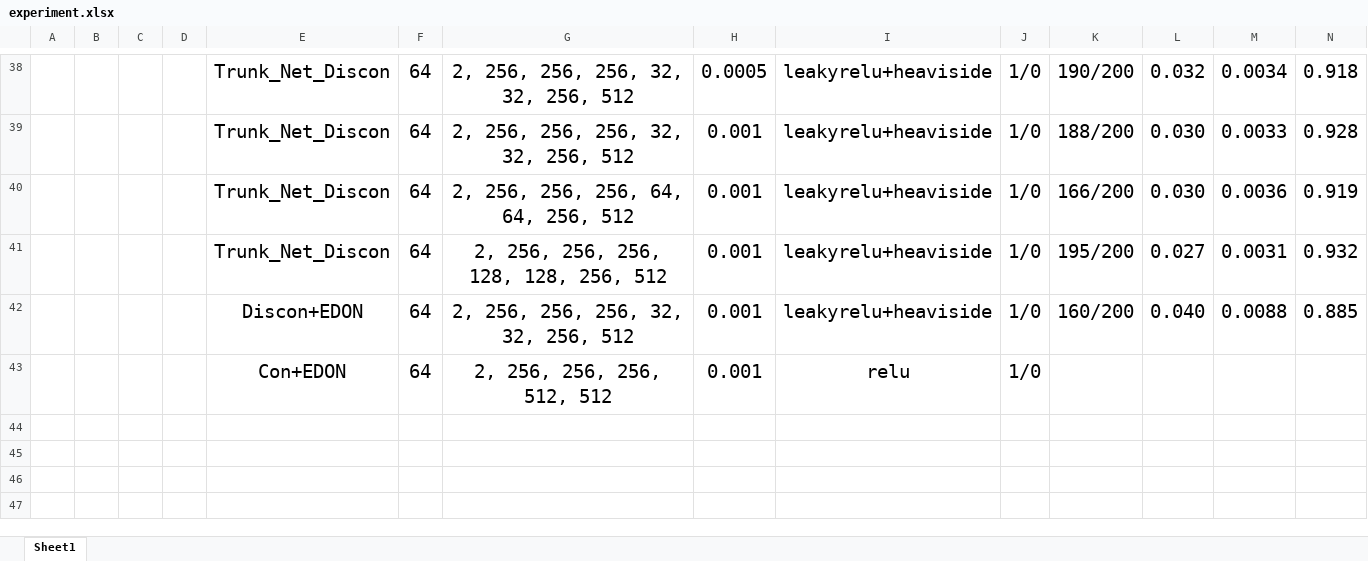
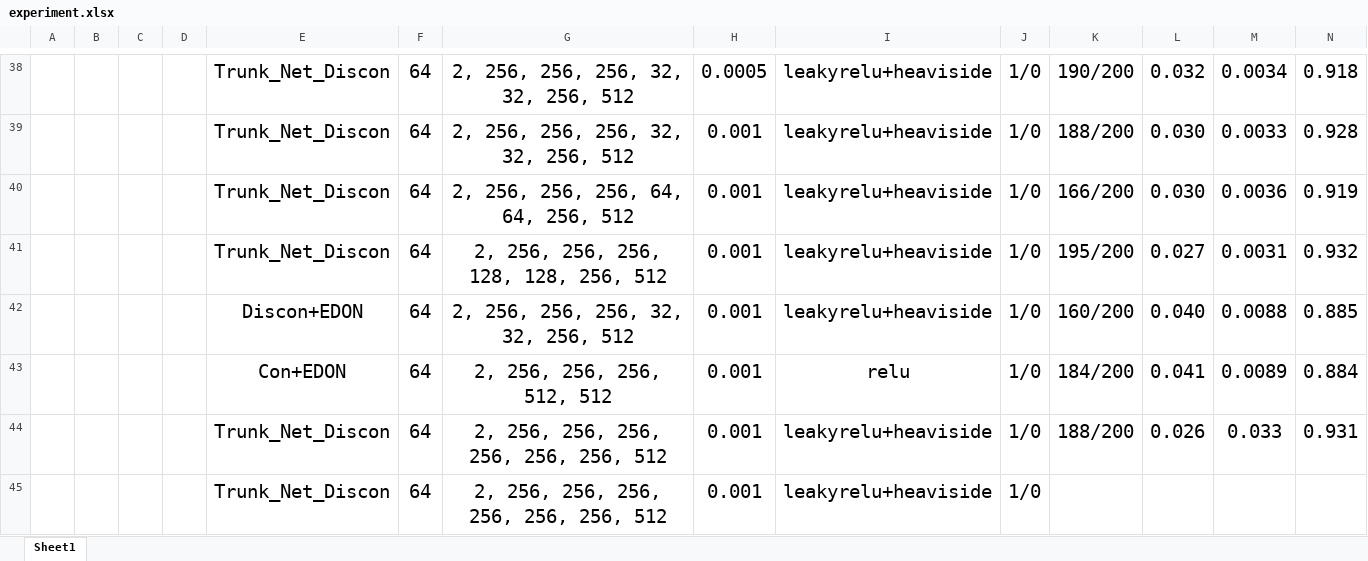
Before and after one commit to Gzkcoo/OpenFWI, an Excel workbook: experiment.xlsx, sheet Sheet1, drawn as a sheet; only a part is shown, gaps mark what is left out; values as stored, in another font and other column widths than the file's, no borders; addresses are those after the commit; the diff names each change by its address in the sheet, - before the commit and + after, or states it on an @@ line.

```diff
--- a/experiment.xlsx (sheet Sheet1)
+++ b/experiment.xlsx (sheet Sheet1)
+row 43:  |  |  |  | Con+EDON | 64 | 2, 256, 256, 256, 512, 512 | 0.001 | relu | 1/0 | 184/200 | 0.041 | 0.0089 | 0.884
+row 44:  |  |  |  | Trunk_Net_Discon | 64 | 2, 256, 256, 256, 256, 256, 256, 512 | 0.001 | leakyrelu+heaviside | 1/0 | 188/200 | 0.026 | 0.033 | 0.931
-E45: Con+EDON
+E45: Trunk_Net_Discon
-G45: 2, 256, 256, 256, 512, 512
+G45: 2, 256, 256, 256, 256, 256, 256, 512
-I45: relu
+I45: leakyrelu+heaviside
```
Also changed, not shown: 18 other files.
